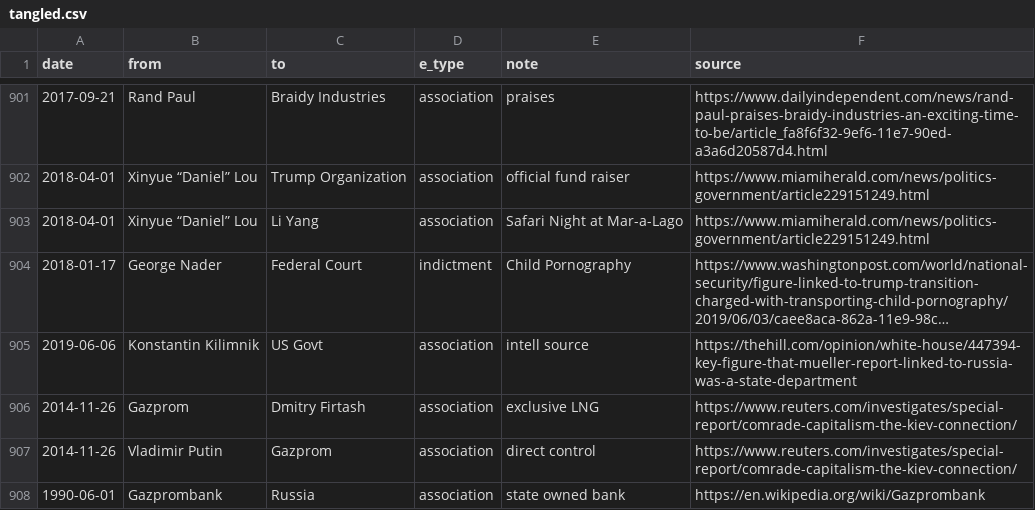
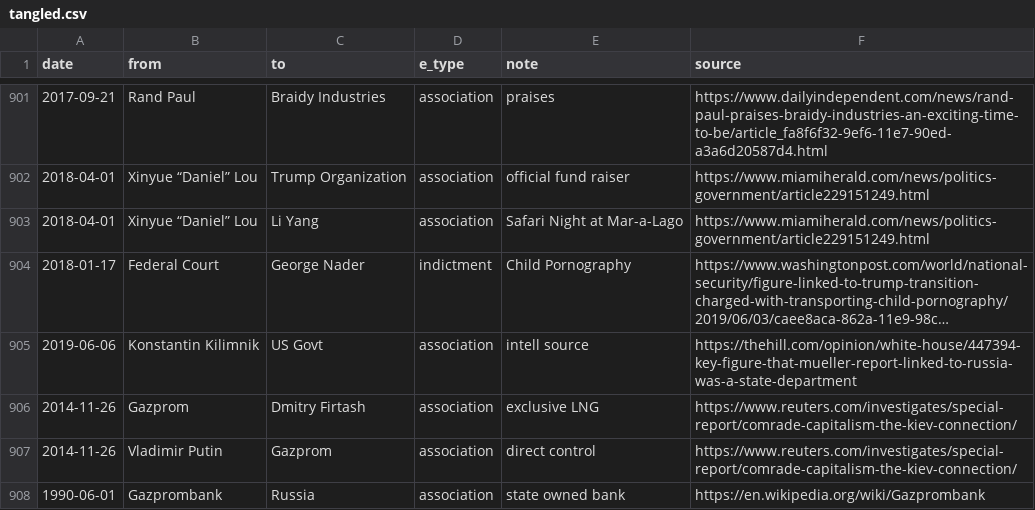
Before and after one commit to schnee/tangled, a CSV file: data/tangled.csv, drawn as a sheet; only a part is shown, gaps mark what is left out; long unchanged cells end in …; the diff names each change by its address in the sheet, - before the commit and + after, or states it on an @@ line.

```diff
--- a/data/tangled.csv
+++ b/data/tangled.csv
-B904 (from): George Nader
+B904 (from): Federal Court
-C904 (to): Federal Court
+C904 (to): George Nader
```
Also changed, not shown: 4 other files.
